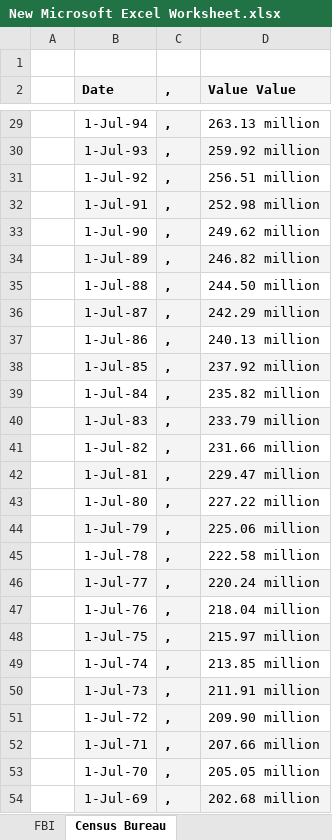
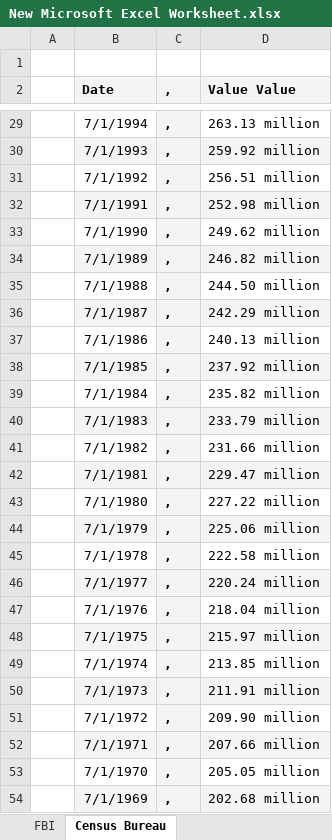
Before and after one commit to seanbr01/420-Advanced-Data-Access-Techniques, an Excel workbook: New Microsoft Excel Worksheet.xlsx, sheet Census Bureau, drawn as a sheet; only a part is shown, gaps mark what is left out; values as stored, in another font and other column widths than the file's, no borders; the diff covers the shown part only; the diff names each change by its address in the sheet, - before the commit and + after, or states it on an @@ line.

```diff
--- a/New Microsoft Excel Worksheet.xlsx (sheet Census Bureau)
+++ b/New Microsoft Excel Worksheet.xlsx (sheet Census Bureau)
-B29 (Date): 1-Jul-94
+B29 (Date): 7/1/1994
-B30 (Date): 1-Jul-93
+B30 (Date): 7/1/1993
-B31 (Date): 1-Jul-92
+B31 (Date): 7/1/1992
-B32 (Date): 1-Jul-91
+B32 (Date): 7/1/1991
-B33 (Date): 1-Jul-90
+B33 (Date): 7/1/1990
-B34 (Date): 1-Jul-89
+B34 (Date): 7/1/1989
-B35 (Date): 1-Jul-88
+B35 (Date): 7/1/1988
-B36 (Date): 1-Jul-87
+B36 (Date): 7/1/1987
-B37 (Date): 1-Jul-86
+B37 (Date): 7/1/1986
-B38 (Date): 1-Jul-85
+B38 (Date): 7/1/1985
-B39 (Date): 1-Jul-84
+B39 (Date): 7/1/1984
-B40 (Date): 1-Jul-83
+B40 (Date): 7/1/1983
-B41 (Date): 1-Jul-82
+B41 (Date): 7/1/1982
-B42 (Date): 1-Jul-81
+B42 (Date): 7/1/1981
-B43 (Date): 1-Jul-80
+B43 (Date): 7/1/1980
-B44 (Date): 1-Jul-79
+B44 (Date): 7/1/1979
-B45 (Date): 1-Jul-78
+B45 (Date): 7/1/1978
-B46 (Date): 1-Jul-77
+B46 (Date): 7/1/1977
-B47 (Date): 1-Jul-76
+B47 (Date): 7/1/1976
-B48 (Date): 1-Jul-75
+B48 (Date): 7/1/1975
-B49 (Date): 1-Jul-74
+B49 (Date): 7/1/1974
-B50 (Date): 1-Jul-73
+B50 (Date): 7/1/1973
-B51 (Date): 1-Jul-72
+B51 (Date): 7/1/1972
-B52 (Date): 1-Jul-71
+B52 (Date): 7/1/1971
-B53 (Date): 1-Jul-70
+B53 (Date): 7/1/1970
-B54 (Date): 1-Jul-69
+B54 (Date): 7/1/1969
```
Also changed, not shown: 95 edited cells elsewhere in this sheet, 1 other file.
